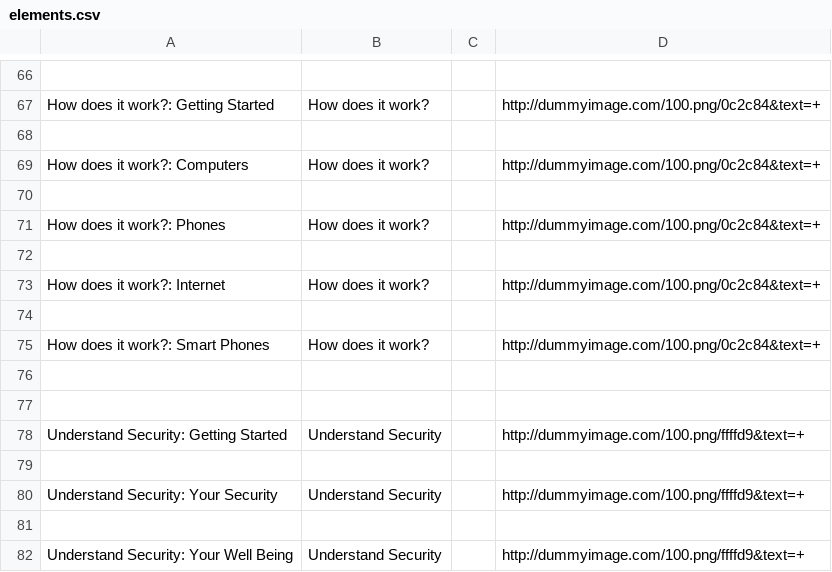
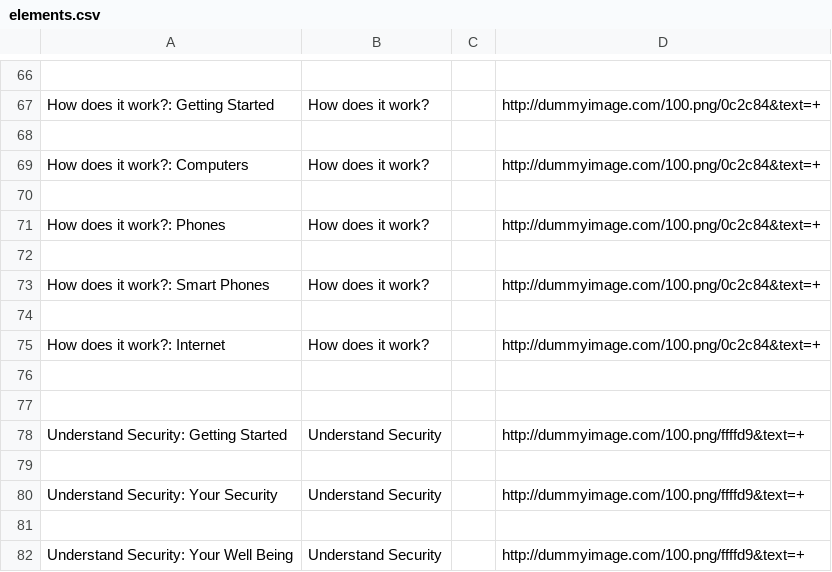
Before and after one commit to iilab/openmentoring-web, a CSV file: citizen/elements.csv, drawn as a sheet; only a part is shown, gaps mark what is left out.

```diff
--- a/citizen/elements.csv
+++ b/citizen/elements.csv
@@ -72,5 +72,5 @@ How does it work?: Phones,How does it work?,,http://dummyimage.com/100.png/0c2c8
 
+How does it work?: Smart Phones,How does it work?,,http://dummyimage.com/100.png/0c2c84&text=+
+
 How does it work?: Internet,How does it work?,,http://dummyimage.com/100.png/0c2c84&text=+
-
-How does it work?: Smart Phones,How does it work?,,http://dummyimage.com/100.png/0c2c84&text=+
 
```
Also changed, not shown: journo/elements.csv, 38 other files.
